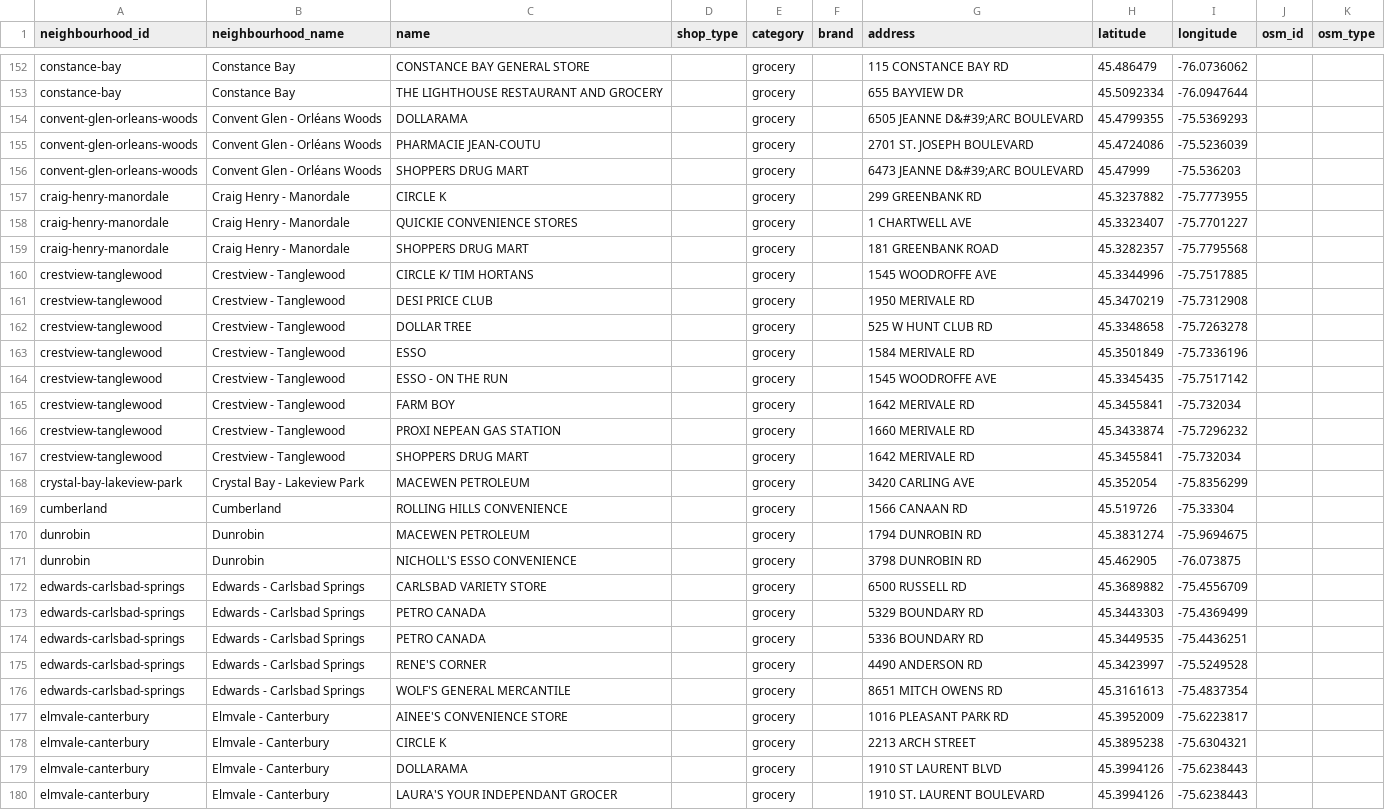
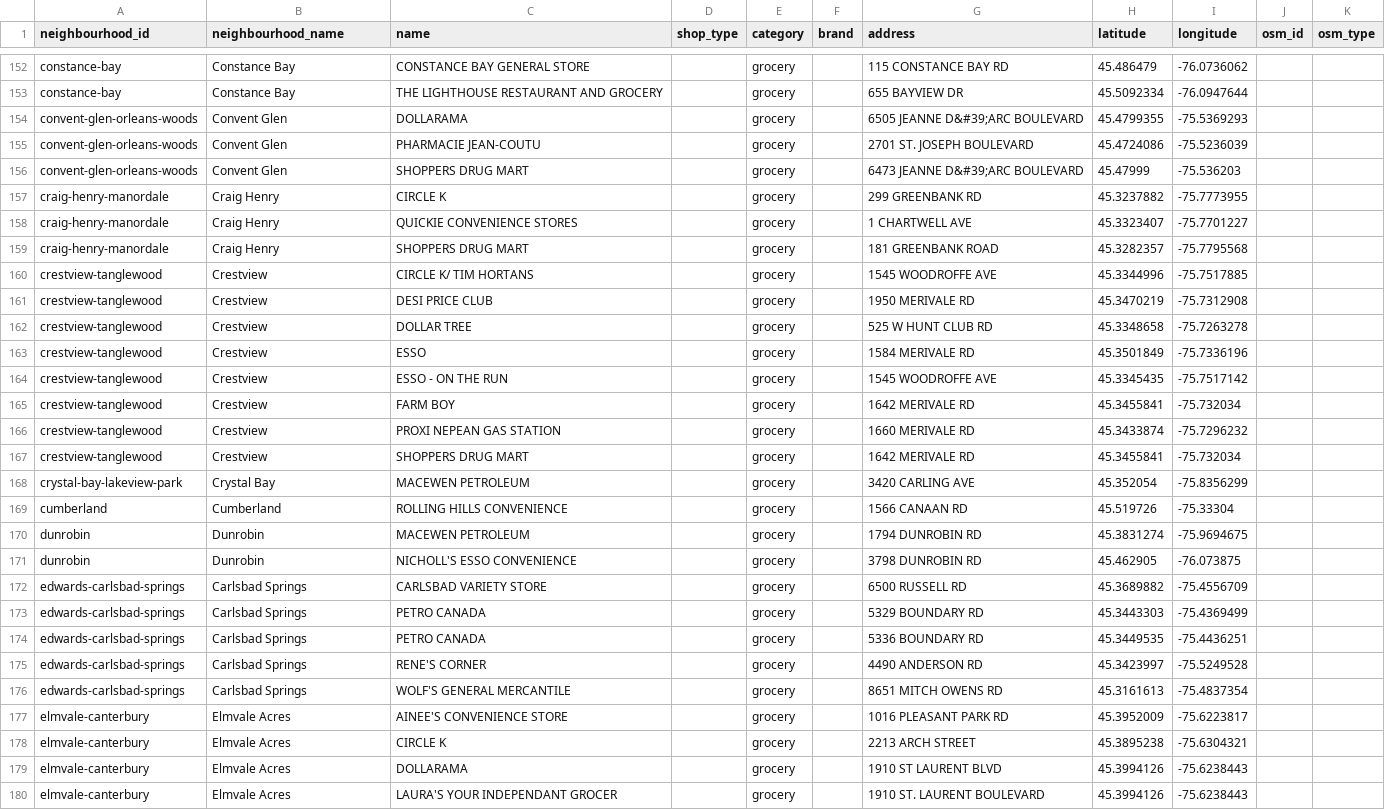
Before and after one commit to jaddoescad/ottawaneighbourhoods, a CSV file: src/data/processed/grocery_stores_by_neighbourhood.csv, drawn as a sheet; only a part is shown, gaps mark what is left out; the diff covers the shown part only; the diff names each change by its address in the sheet, - before the commit and + after, or states it on an @@ line.

Commit message:
Add tree equity and overdose data integration for neighbourhoods
- Introduced new data files for Tree Equity Scores and Overdose ED visits, enhancing neighbourhood metrics.
- Updated neighbourhood data structure to include tree equity metrics, NEI scores, food cost burden, and overdose statistics.
- Enhanced data processing scripts to load and analyze new datasets, ensuring accurate integration into neighbourhood statistics.
- Added new components to NeighbourhoodPage for displaying tree equity and overdose statistics.
- Updated documentation to reflect the addition of these new data sources and their significance for community insights.

```diff
--- a/src/data/processed/grocery_stores_by_neighbourhood.csv
+++ b/src/data/processed/grocery_stores_by_neighbourhood.csv
-B154:B156 (neighbourhood_name): Convent Glen - Orléans Woods
+B154:B156 (neighbourhood_name): Convent Glen
-B157:B159 (neighbourhood_name): Craig Henry - Manordale
+B157:B159 (neighbourhood_name): Craig Henry
-B160:B167 (neighbourhood_name): Crestview - Tanglewood
+B160:B167 (neighbourhood_name): Crestview
-B168 (neighbourhood_name): Crystal Bay - Lakeview Park
+B168 (neighbourhood_name): Crystal Bay
-B172:B176 (neighbourhood_name): Edwards - Carlsbad Springs
+B172:B176 (neighbourhood_name): Carlsbad Springs
-B177:B180 (neighbourhood_name): Elmvale - Canterbury
+B177:B180 (neighbourhood_name): Elmvale Acres
```
Also changed, not shown: 142 edited cells elsewhere in this file, src/data/csv/neighbourhoods.csv, 21 other files.
